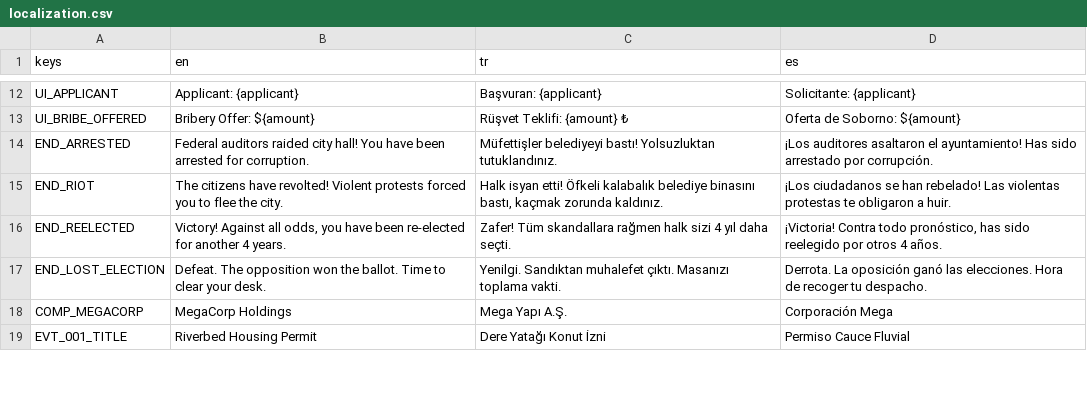
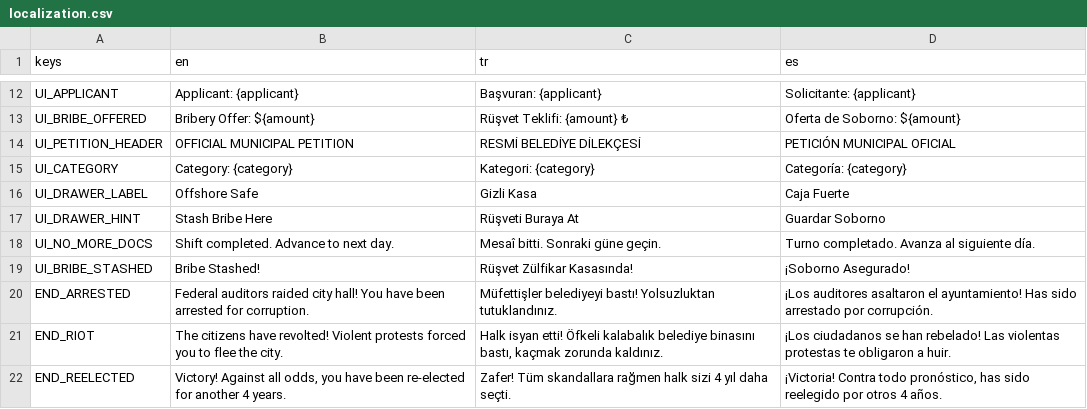
Before and after one commit to kaansrflioglu/yes-mr-mayor, a CSV file: data/localization.csv, drawn as a sheet; only a part is shown, gaps mark what is left out; the shorter side is filled out with more unchanged rows.

Commit message:
feat: implement desk gameplay view with document inspection, stamping, and localization

```diff
--- a/data/localization.csv
+++ b/data/localization.csv
@@ -13,2 +13,8 @@ UI_APPLICANT,"Applicant: {applicant}","Başvuran: {applicant}","Solicitante: {ap
 UI_BRIBE_OFFERED,"Bribery Offer: ${amount}","Rüşvet Teklifi: {amount} ₺","Oferta de Soborno: ${amount}"
+UI_PETITION_HEADER,"OFFICIAL MUNICIPAL PETITION","RESMİ BELEDİYE DİLEKÇESİ","PETICIÓN MUNICIPAL OFICIAL"
+UI_CATEGORY,"Category: {category}","Kategori: {category}","Categoría: {category}"
+UI_DRAWER_LABEL,"Offshore Safe","Gizli Kasa","Caja Fuerte"
+UI_DRAWER_HINT,"Stash Bribe Here","Rüşveti Buraya At","Guardar Soborno"
+UI_NO_MORE_DOCS,"Shift completed. Advance to next day.","Mesaî bitti. Sonraki güne geçin.","Turno completado. Avanza al siguiente día."
+UI_BRIBE_STASHED,"Bribe Stashed!","Rüşvet Zülfikar Kasasında!","¡Soborno Asegurado!"
 END_ARRESTED,"Federal auditors raided city hall! You have been arrested for corruption.","Müfettişler belediyeyi bastı! Yolsuzluktan tutuklandınız.","¡Los auditores asaltaron el ayuntamiento! Has sido arrestado por corrupción."
```
Also changed, not shown: 17 other files.
